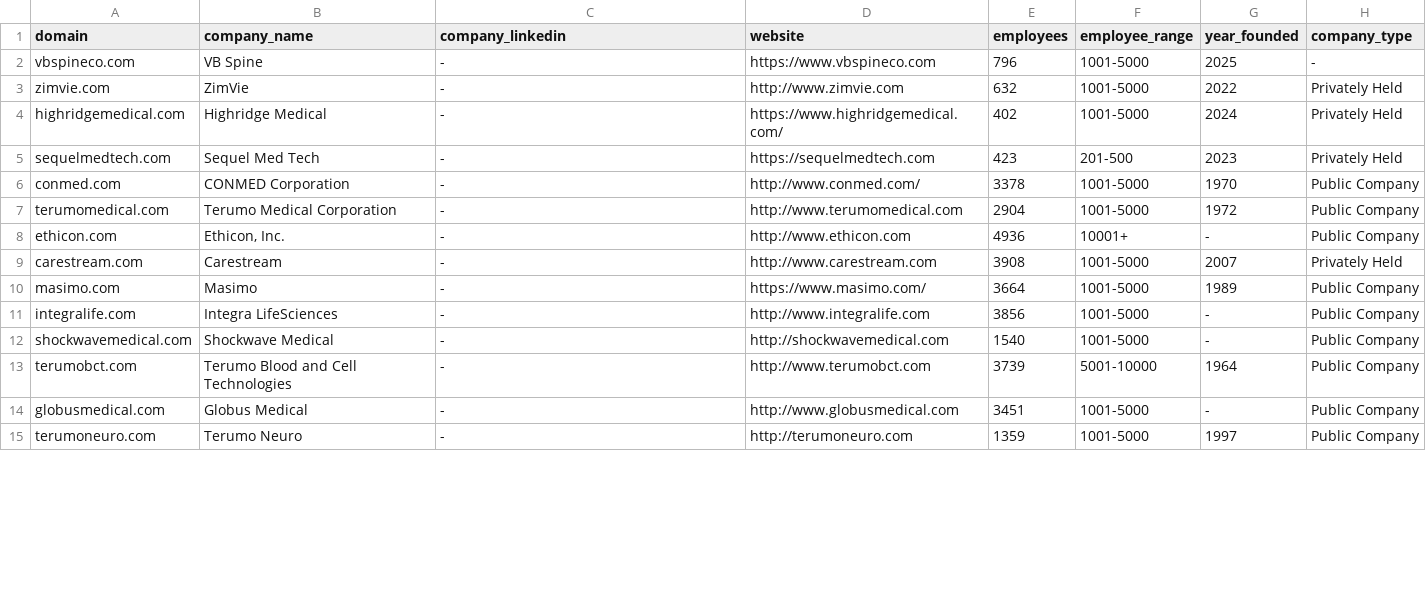
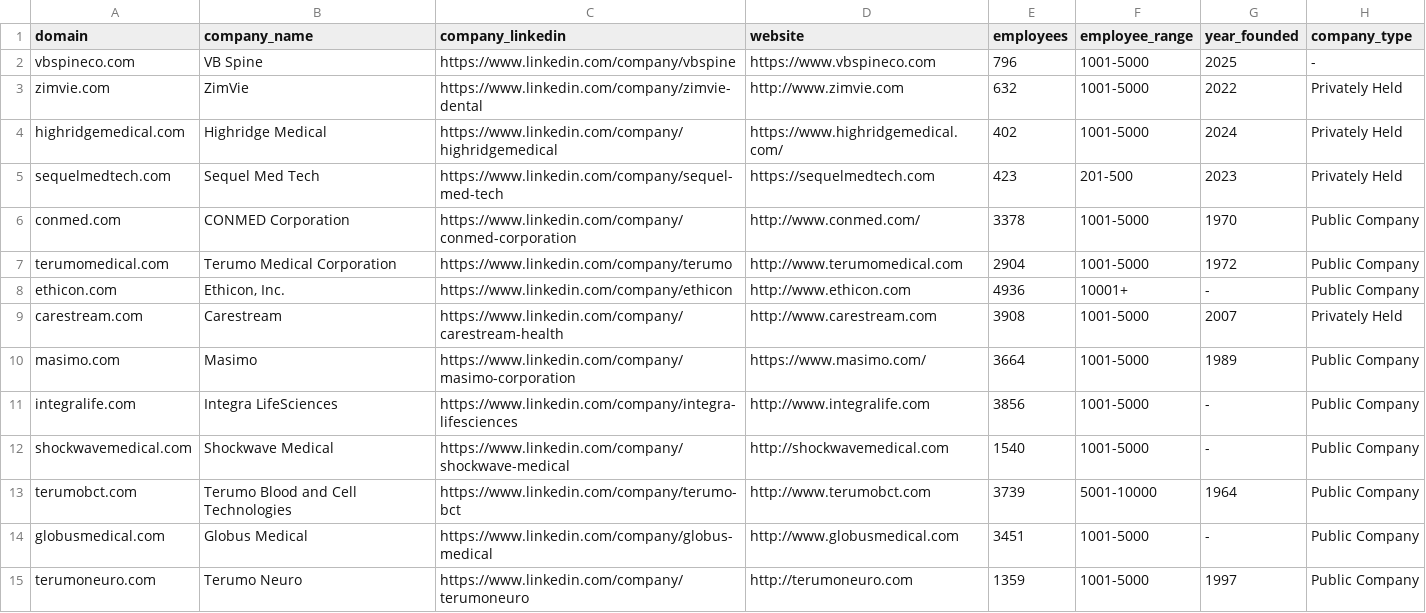
Before and after one commit to moeez-coder/Clients, a CSV file: clients/the-matchstick-group/sourcing/newco-countdown-newco-leadership/2026-09-21-companies.csv, drawn as a sheet; only a part is shown; the diff covers the shown part only; the diff names each change by its address in the sheet, - before the commit and + after, or states it on an @@ line.

```diff
--- a/clients/the-matchstick-group/sourcing/newco-countdown-newco-leadership/2026-09-21-companies.csv
+++ b/clients/the-matchstick-group/sourcing/newco-countdown-newco-leadership/2026-09-21-companies.csv
-C2 (company_linkedin): -
+C2 (company_linkedin): https://www.linkedin.com/company/vbspine
-C3 (company_linkedin): -
+C3 (company_linkedin): https://www.linkedin.com/company/zimvie-dental
-C4 (company_linkedin): -
+C4 (company_linkedin): https://www.linkedin.com/company/highridgemedical
-C5 (company_linkedin): -
+C5 (company_linkedin): https://www.linkedin.com/company/sequel-med-tech
-C6 (company_linkedin): -
+C6 (company_linkedin): https://www.linkedin.com/company/conmed-corporation
-C7 (company_linkedin): -
+C7 (company_linkedin): https://www.linkedin.com/company/terumo
-C8 (company_linkedin): -
+C8 (company_linkedin): https://www.linkedin.com/company/ethicon
-C9 (company_linkedin): -
+C9 (company_linkedin): https://www.linkedin.com/company/carestream-health
-C10 (company_linkedin): -
+C10 (company_linkedin): https://www.linkedin.com/company/masimo-corporation
-C11 (company_linkedin): -
+C11 (company_linkedin): https://www.linkedin.com/company/integra-lifesciences
-C12 (company_linkedin): -
+C12 (company_linkedin): https://www.linkedin.com/company/shockwave-medical
-C13 (company_linkedin): -
+C13 (company_linkedin): https://www.linkedin.com/company/terumo-bct
-C14 (company_linkedin): -
+C14 (company_linkedin): https://www.linkedin.com/company/globus-medical
-C15 (company_linkedin): -
+C15 (company_linkedin): https://www.linkedin.com/company/terumoneuro
```
Also changed, not shown: 85 edited cells elsewhere in this file, clients/the-matchstick-group/sourcing/before-the-buyer-arrives-seller-side/2026-09-21-companies.csv, clients/the-matchstick-group/sourcing/exit-ready/2026-09-21-companies.csv, 4 other files.
